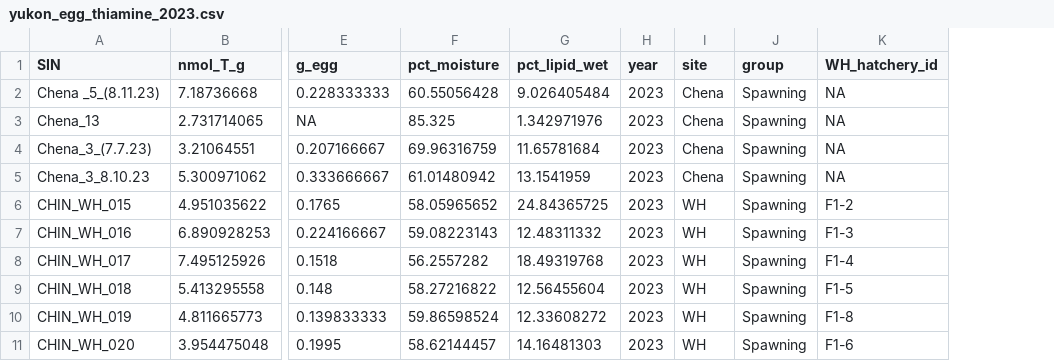
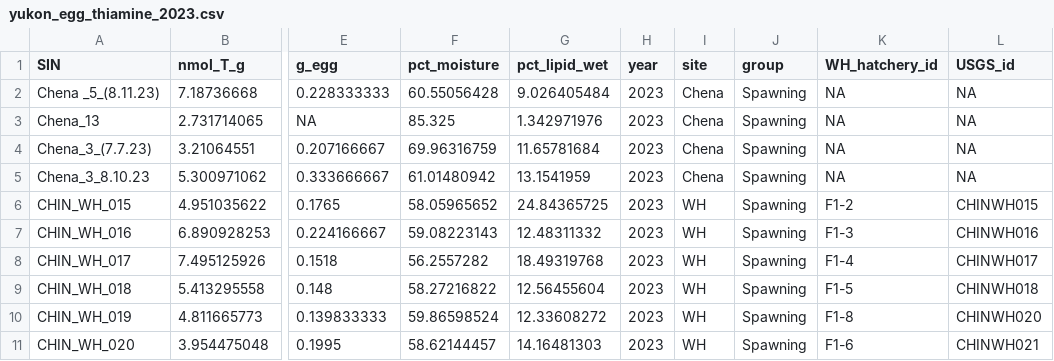
Before and after one commit to dporter-research/yukon_egg_thiamine, a CSV file: data/raw/yukon_egg_thiamine_2023.csv, drawn as a sheet; only a part is shown, gaps mark what is left out; the diff names each change by its address in the sheet, - before the commit and + after, or states it on an @@ line.

Commit message:
Added USGS and WH hatchery IDs

```diff
--- a/data/raw/yukon_egg_thiamine_2023.csv
+++ b/data/raw/yukon_egg_thiamine_2023.csv
+column L (USGS_id), rows 2-11: NA | NA | NA | NA | CHINWH015 | CHINWH016 | CHINWH017 | CHINWH018 | CHINWH020 | CHINWH021
```
Also changed, not shown: 5 other files.
